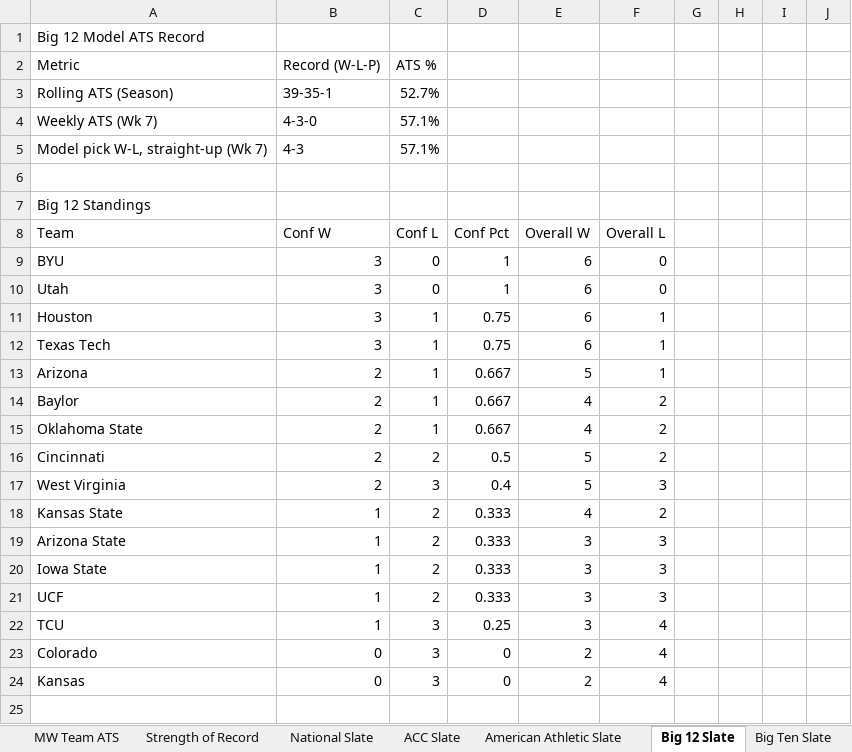
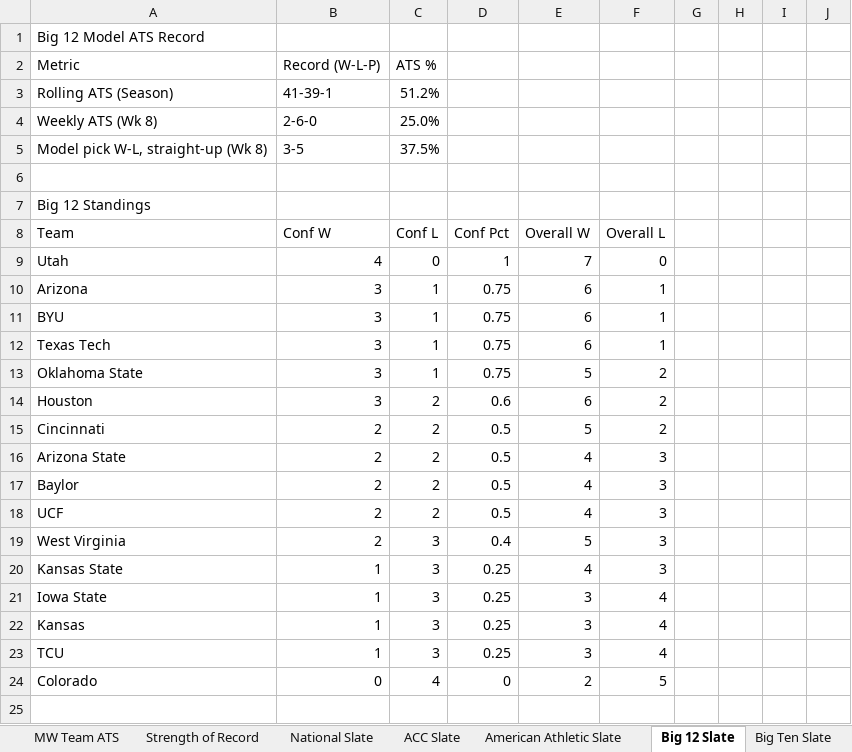
Before and after one commit to colea223/mdubcapping, an Excel workbook: excel/MW_Handicapping_Tracker.xlsx, sheet Big 12 Slate, drawn as a sheet; only a part is shown; the shorter side is filled out with more unchanged rows; values as stored, in another font and other column widths than the file's, no cell formats; removed rows and columns are numbered as before the commit, all else as after; rows hold the shown columns only; the diff covers the shown part only; the diff names each change by its address in the sheet, - before the commit and + after, or states it on an @@ line.

```diff
--- a/excel/MW_Handicapping_Tracker.xlsx (sheet Big 12 Slate)
+++ b/excel/MW_Handicapping_Tracker.xlsx (sheet Big 12 Slate)
-B3: 39-35-1
+B3: 41-39-1
-C3: 52.7%
+C3: 51.2%
-row 4: Weekly ATS (Wk 7) | 4-3-0 | 57.1%
-row 5: Model pick W-L, straight-up (Wk 7) | 4-3 | 57.1%
+row 4: Weekly ATS (Wk 8) | 2-6-0 | 25.0%
+row 5: Model pick W-L, straight-up (Wk 8) | 3-5 | 37.5%
-row 9: BYU | 3 | 0 | 1 | 6 | 0
-B9: 3
+B9: 4
-E9: 6
+E9: 7
-A10: Houston
+A10: Arizona
+row 11: BYU | 3 | 1 | 0.75 | 6 | 1
-row 13: Arizona | 2 | 1 | 0.667 | 5 | 1
-row 14: Baylor | 2 | 1 | 0.667 | 4 | 2
-B13: 2
+B13: 3
-D13: 0.667
+D13: 0.75
-E13: 4
+E13: 5
+row 14: Houston | 3 | 2 | 0.6 | 6 | 2
+row 16: Arizona State | 2 | 2 | 0.5 | 4 | 3
+row 17: Baylor | 2 | 2 | 0.5 | 4 | 3
+row 18: UCF | 2 | 2 | 0.5 | 4 | 3
-C20: 2
+C20: 3
-D20: 0.333
+D20: 0.25
-F20: 2
+F20: 3
-row 19: Arizona State | 1 | 2 | 0.333 | 3 | 3
-C21: 2
+C21: 3
-D21: 0.333
+D21: 0.25
-F21: 3
+F21: 4
-row 21: UCF | 1 | 2 | 0.333 | 3 | 3
+row 22: Kansas | 1 | 3 | 0.25 | 3 | 4
-C24: 3
+C24: 4
-F24: 4
+F24: 5
-row 25: Kansas | 0 | 3 | 0 | 2 | 4
+row 25: (empty)
```
Also changed, not shown: 9 added rows and 91 edited cells elsewhere in this sheet, sheet Model Comparison, sheet National Slate, sheet Strength of Record, sheet Power Ratings, sheet Big Ten Slate, sheet SEC Slate, 11 more sheets, cell formats, 37 other files.
